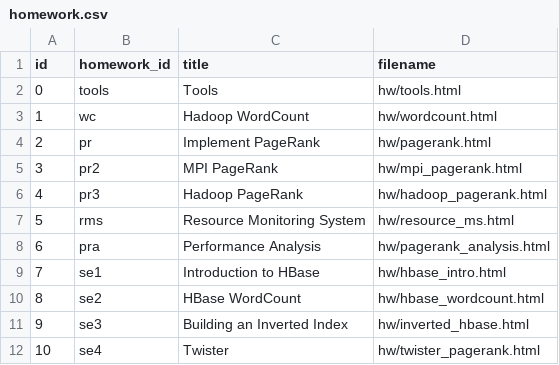
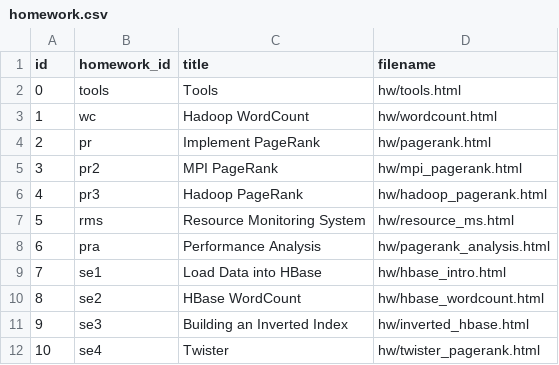
Before and after one commit to nishant07/course-builder, a CSV file: data/homework.csv, drawn as a sheet.

Commit message:
changing the hbase title

```diff
--- a/data/homework.csv
+++ b/data/homework.csv
@@ -8,3 +8,3 @@ id,homework_id,title,filename
 6,pra,Performance Analysis,hw/pagerank_analysis.html
-7,se1,Introduction to HBase,hw/hbase_intro.html
+7,se1,Load Data into HBase,hw/hbase_intro.html
 8,se2,HBase WordCount,hw/hbase_wordcount.html
```
